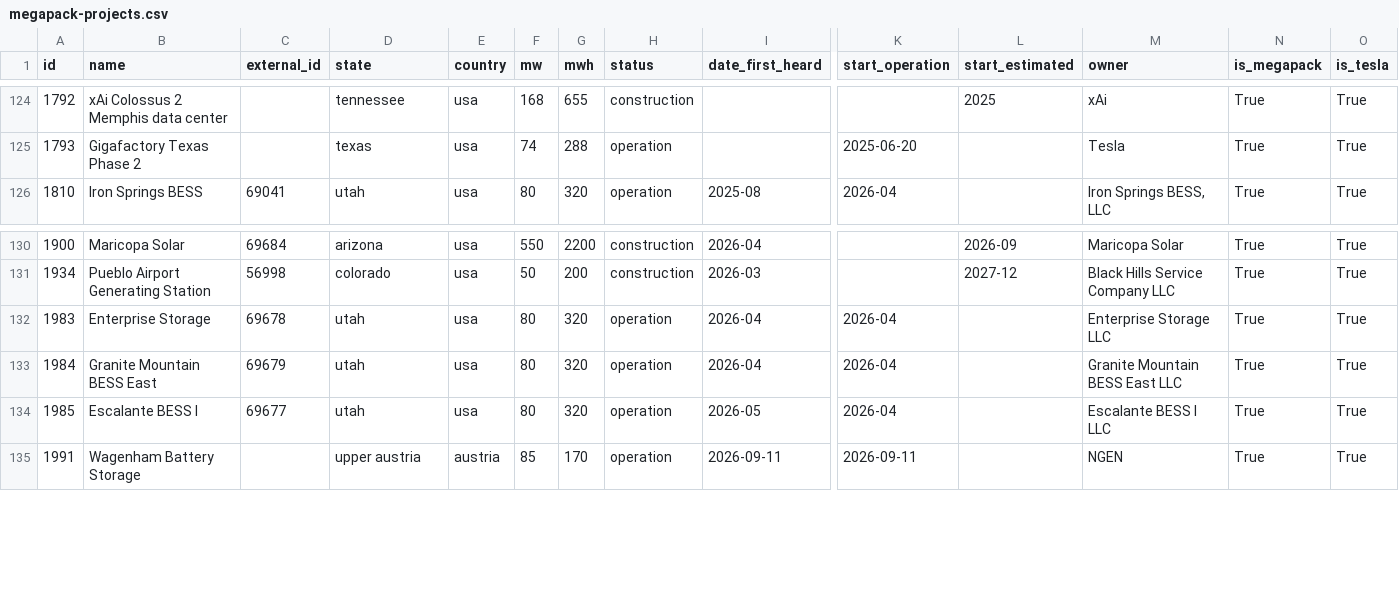
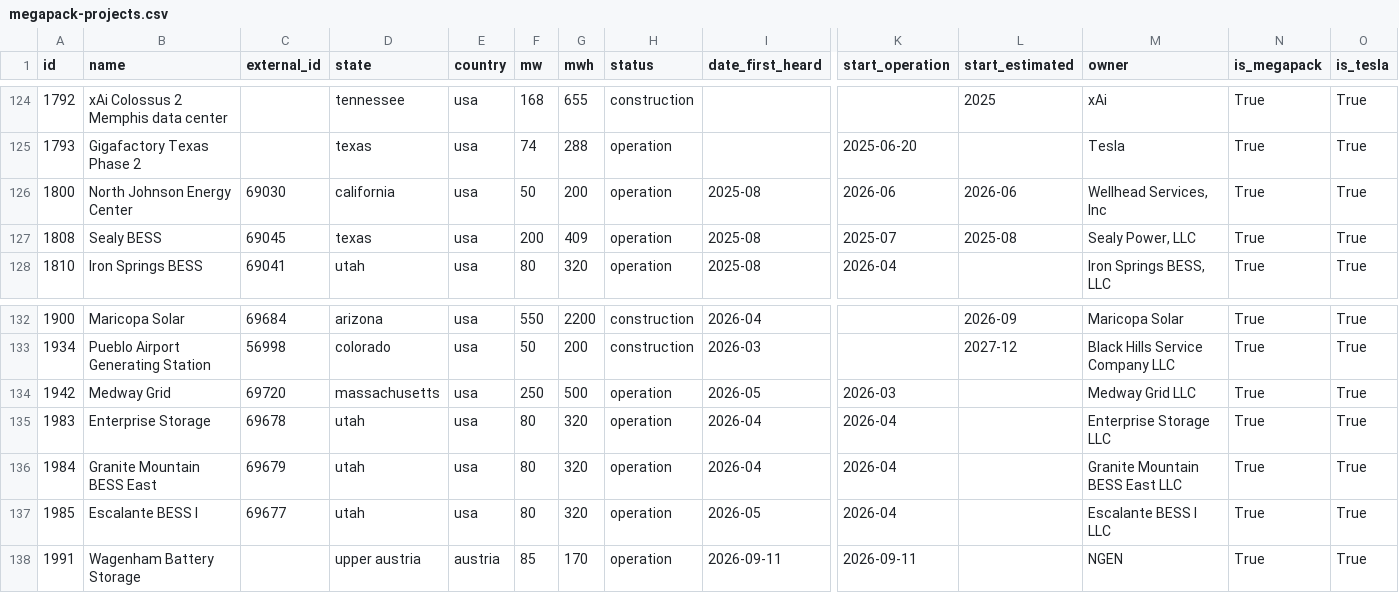
Before and after one commit to lorenz-g/tesla-megapack-tracker, a CSV file: docs/misc/megapack-projects.csv, drawn as a sheet; only a part is shown, gaps mark what is left out; rows hold the shown columns only; the diff names each change by its address in the sheet, - before the commit and + after, or states it on an @@ line.

```diff
--- a/docs/misc/megapack-projects.csv
+++ b/docs/misc/megapack-projects.csv
+row 126: 1800 | North Johnson Energy Center | 69030 | california | usa | 50 | 200 | operation | 2025-08 | 2026-06 | 2026-06 | Wellhead Services, Inc | True | True
+row 127: 1808 | Sealy BESS | 69045 | texas | usa | 200 | 409 | operation | 2025-08 | 2025-07 | 2025-08 | Sealy Power, LLC | True | True
+row 134: 1942 | Medway Grid | 69720 | massachusetts | usa | 250 | 500 | operation | 2026-05 | 2026-03 |  | Medway Grid LLC | True | True
```
Also changed, not shown: projects.csv, 6 other files.
